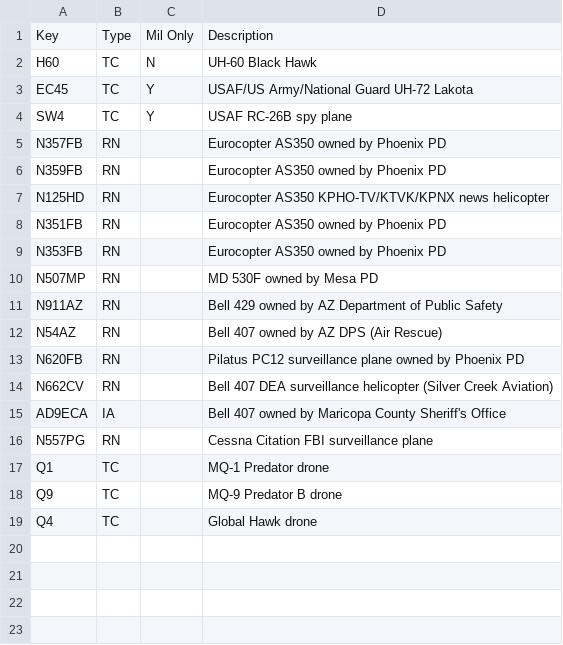
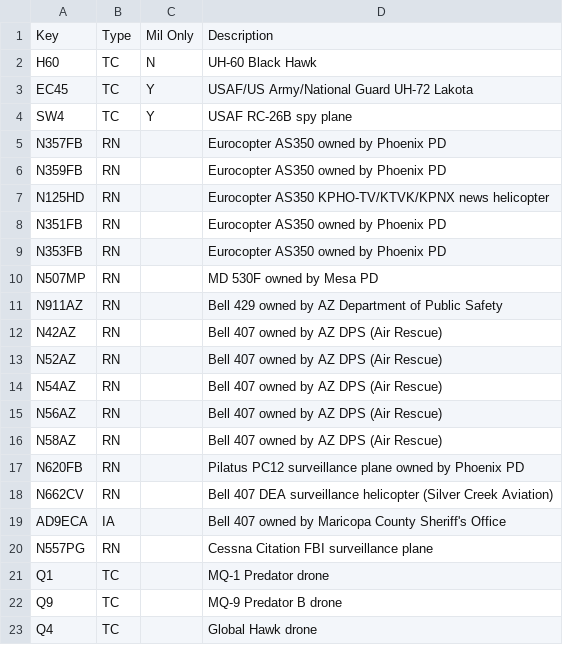
Before and after one commit to rouyng/airspotbot, a CSV file: watchlist.csv, drawn as a sheet; the diff names each change by its address in the sheet, - before the commit and + after, or states it on an @@ line.

Commit message:
update watchlist.csv

```diff
--- a/watchlist.csv
+++ b/watchlist.csv
+row 12: N42AZ | RN |  | Bell 407 owned by AZ DPS (Air Rescue)
+row 13: N52AZ | RN |  | Bell 407 owned by AZ DPS (Air Rescue)
+row 15: N56AZ | RN |  | Bell 407 owned by AZ DPS (Air Rescue)
+row 16: N58AZ | RN |  | Bell 407 owned by AZ DPS (Air Rescue)
```
